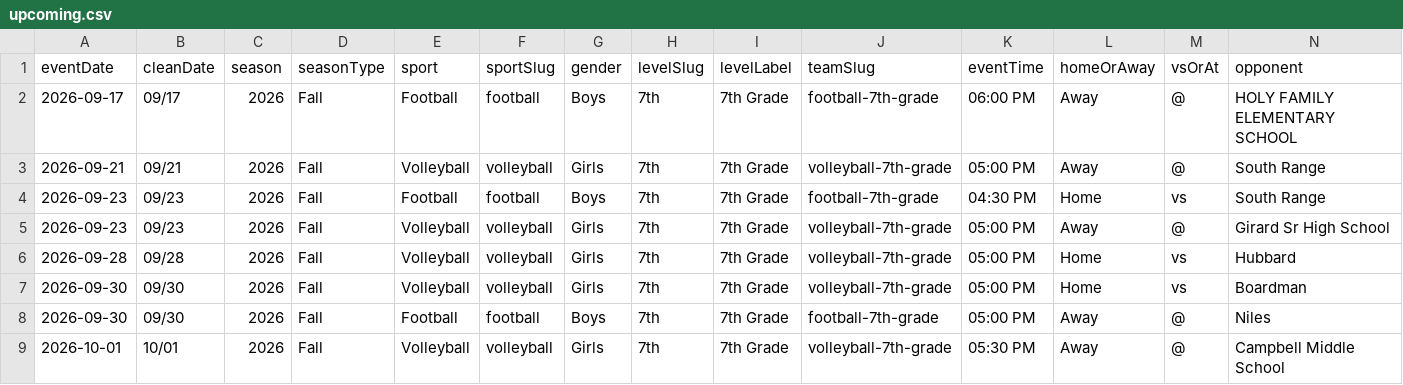
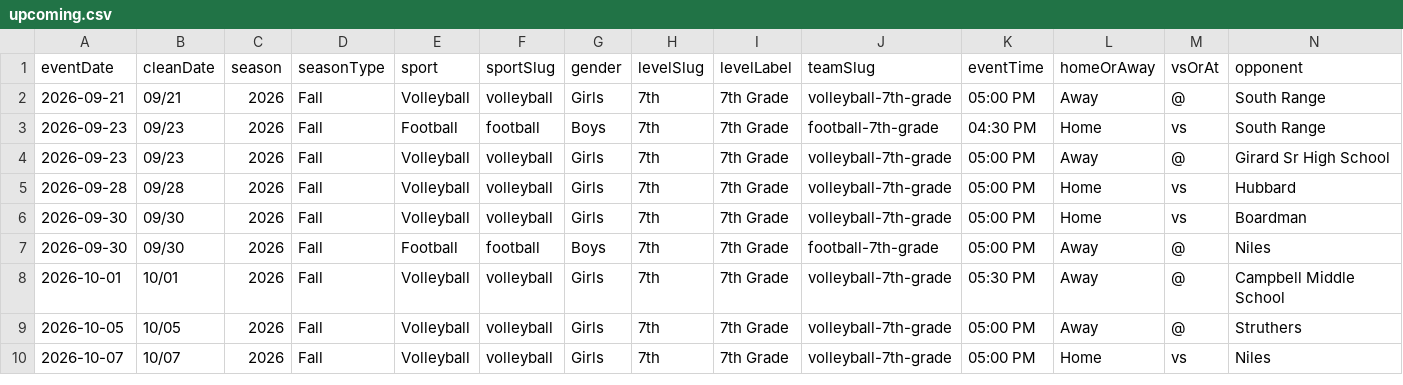
Before and after one commit to nruggieri-poland/schedules, a CSV file: rollups/7th/upcoming.csv, drawn as a sheet; only a part is shown; the shorter side is filled out with more unchanged rows; rows hold the shown columns only; the diff names each change by its address in the sheet, - before the commit and + after, or states it on an @@ line.

```diff
--- a/rollups/7th/upcoming.csv
+++ b/rollups/7th/upcoming.csv
-row 2: 2026-09-17 | 09/17 | 2026 | Fall | Football | football | Boys | 7th | 7th Grade | football-7th-grade | 06:00 PM | Away | @ | HOLY FAMILY ELEMENTARY SCHOOL
```
Also changed, not shown: rollups/freshman/upcoming.csv, rollups/jv/upcoming.csv, 12 other files.
